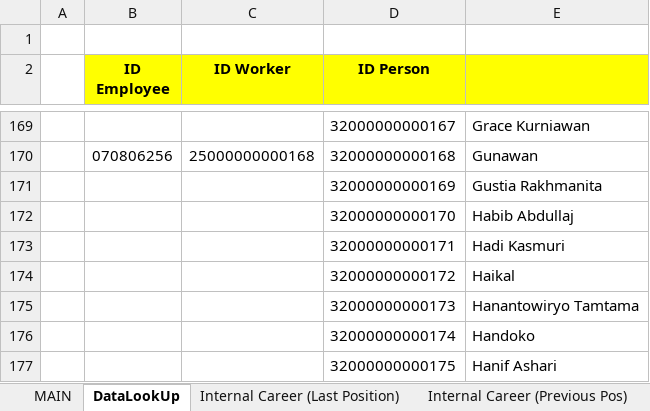
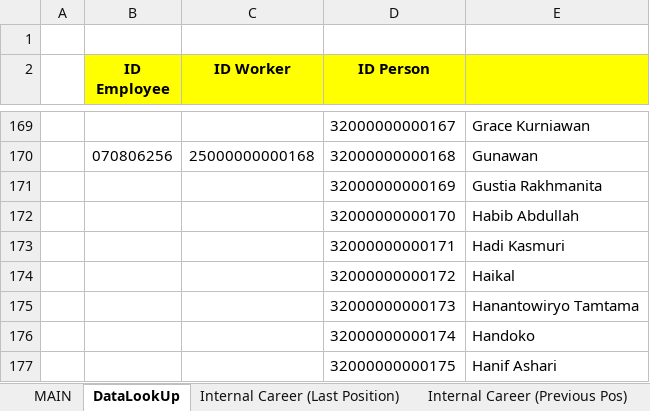
Before and after one commit to ptqdctechnologies/ERPReborn, an Excel workbook: Documentation/Documents/SQL Generator/Data Initial/HumanResource.TblWorker.xlsx, sheet DataLookUp, drawn as a sheet; only a part is shown, gaps mark what is left out; values as stored, in another font and other column widths than the file's, no borders; the diff names each change by its address in the sheet, - before the commit and + after, or states it on an @@ line.

```diff
--- a/Documentation/Documents/SQL Generator/Data Initial/HumanResource.TblWorker.xlsx (sheet DataLookUp)
+++ b/Documentation/Documents/SQL Generator/Data Initial/HumanResource.TblWorker.xlsx (sheet DataLookUp)
-E172: Habib Abdullaj
+E172: Habib Abdullah
```
Also changed, not shown: sheet Internal Career (Last Position), sheet MAIN, formulas that keep their value, Documentation/Documents/SQL Generator/Data Initial/Master.TblPerson.xlsx, Documentation/Documents/SQL Generator/Data Initial/SysConfig.TblDBObject_User.xlsx, 8 other files.
